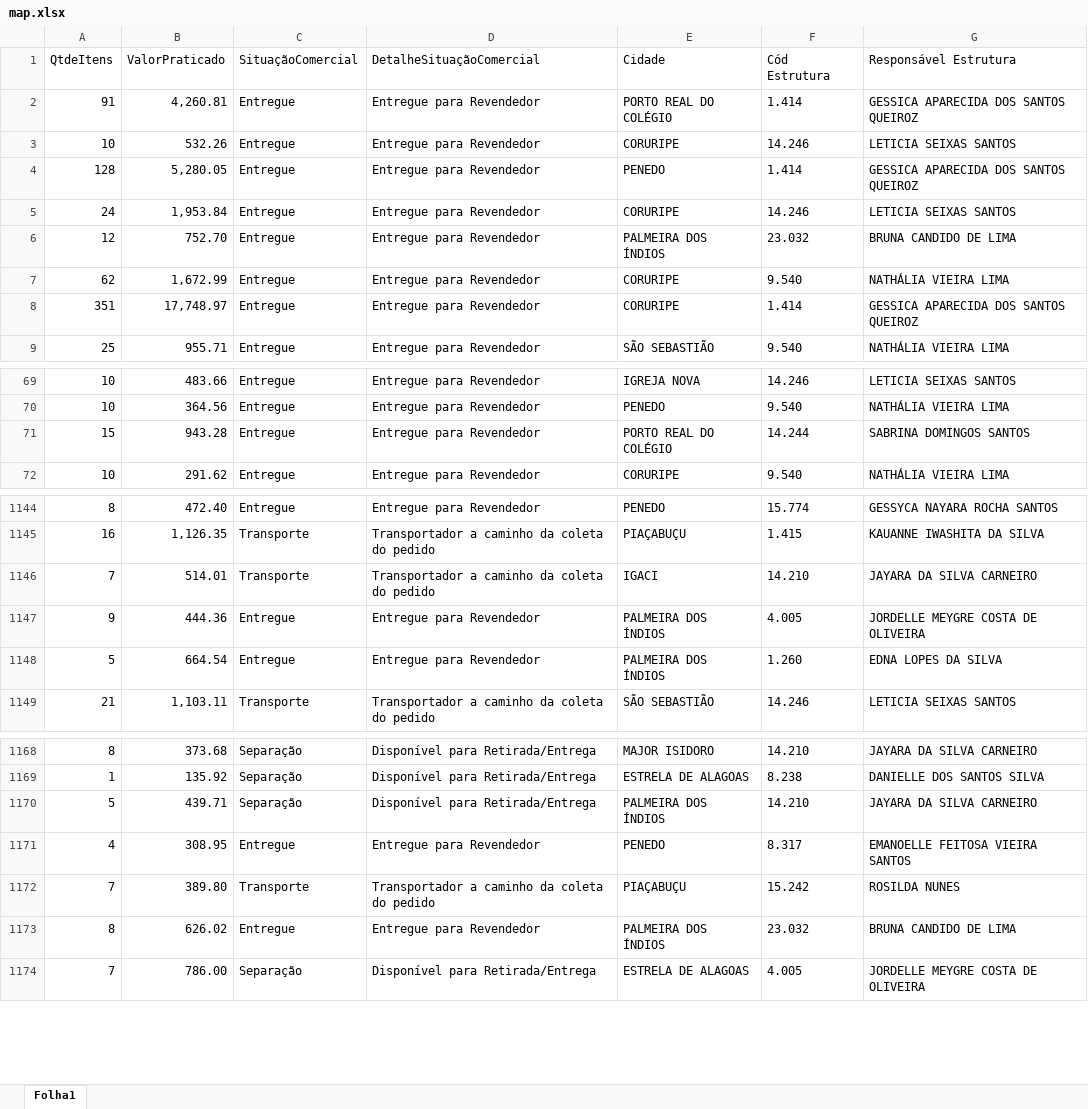
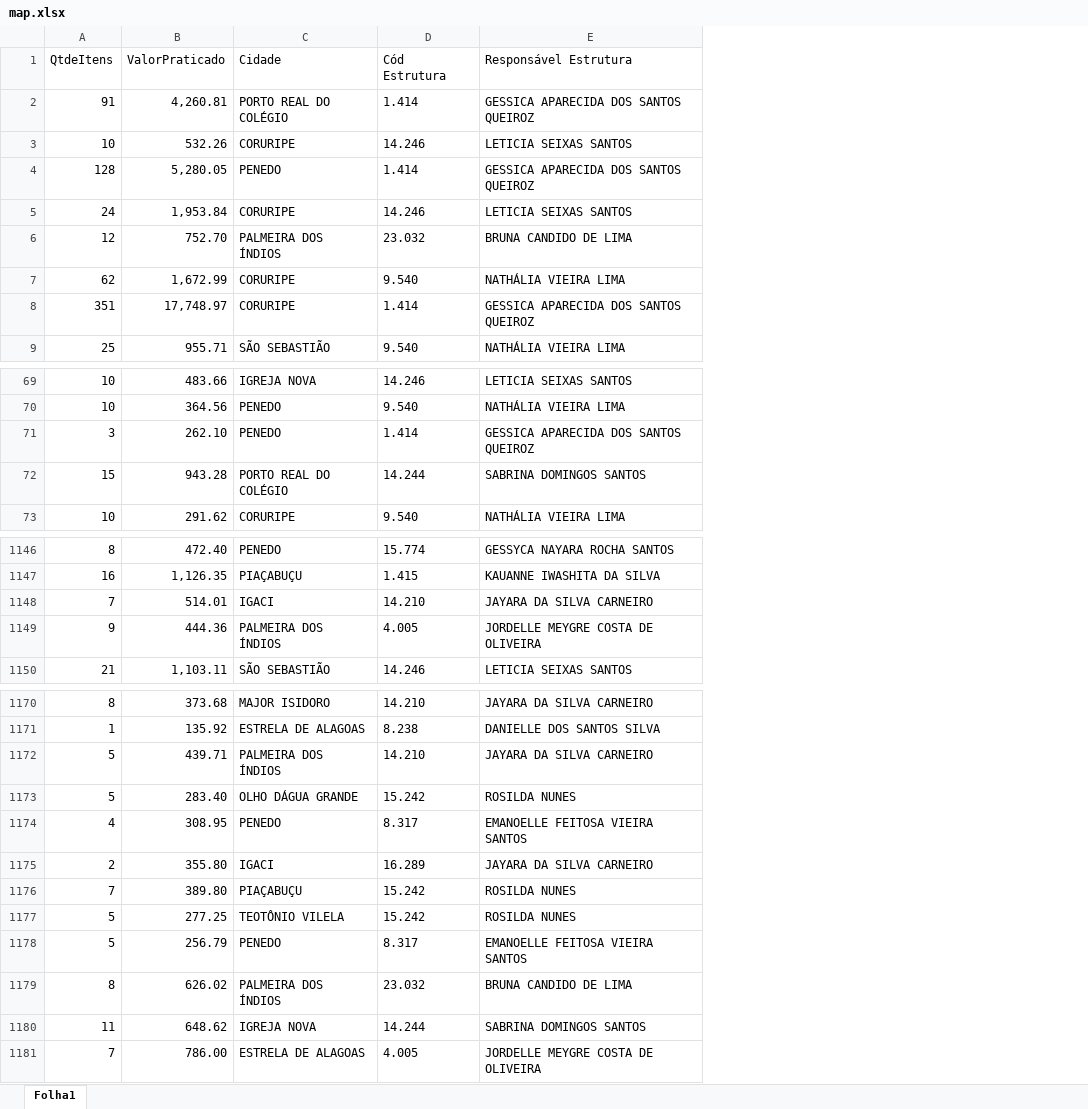
Before and after one commit to eduardocaduuu/SupervisionDash, an Excel workbook: data/map.xlsx, sheet Folha1, drawn as a sheet; only a part is shown, gaps mark what is left out; values as stored, in another font and other column widths than the file's, no borders; removed rows and columns are numbered as before the commit, all else as after; the diff covers the shown part only; the diff names each change by its address in the sheet, - before the commit and + after, or states it on an @@ line.

```diff
--- a/data/map.xlsx (sheet Folha1)
+++ b/data/map.xlsx (sheet Folha1)
-column C (SituaçãoComercial), rows 2-9: all Entregue; rows 69-72: all Entregue; rows 1144-1147: Entregue | Transporte | Transporte | Entregue; row 1149: Transporte; rows 1168-1174: Separação | Separação | Separação | Entregue | Transporte | Entregue | Separação
-column D (DetalheSituaçãoComercial), rows 2-9: all Entregue para Revendedor; rows 69-72: all Entregue para Revendedor; rows 1144-1147: Entregue para Revendedor | Transportador a caminho da coleta do pedido | Transportador a caminho da coleta do pedido | Entregue para Revendedor; row 1149: Transportador a caminho da coleta do pedido; rows 1168-1174: Disponível para Retirada/Entrega | Disponível para Retirada/Entrega | Disponível para Retirada/Entrega | Entregue para Revendedor | Transportador a caminho da coleta do pedido | Entregue para Revendedor | Disponível para Retirada/Entrega
+row 71: 3 | 262.10 | PENEDO | 1.414 | GESSICA APARECIDA DOS SANTOS QUEIROZ
-row 1148: 5 | 664.54 | Entregue | Entregue para Revendedor | PALMEIRA DOS ÍNDIOS | 1.260 | EDNA LOPES DA SILVA
+row 1173: 5 | 283.40 | OLHO DÁGUA GRANDE | 15.242 | ROSILDA NUNES
+row 1175: 2 | 355.80 | IGACI | 16.289 | JAYARA DA SILVA CARNEIRO
+row 1177: 5 | 277.25 | TEOTÔNIO VILELA | 15.242 | ROSILDA NUNES
+row 1178: 5 | 256.79 | PENEDO | 8.317 | EMANOELLE FEITOSA VIEIRA SANTOS
+row 1180: 11 | 648.62 | IGREJA NOVA | 14.244 | SABRINA DOMINGOS SANTOS
```
Also changed, not shown: 128 added rows elsewhere in this sheet.
